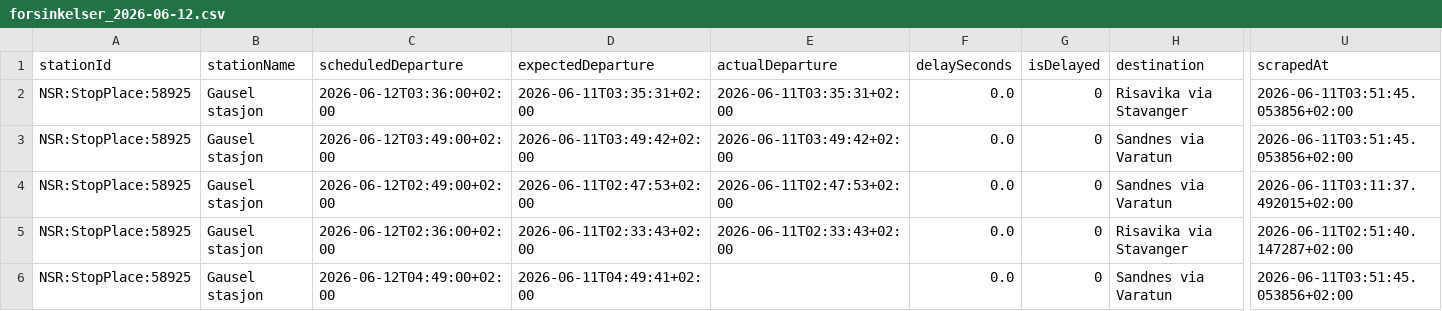
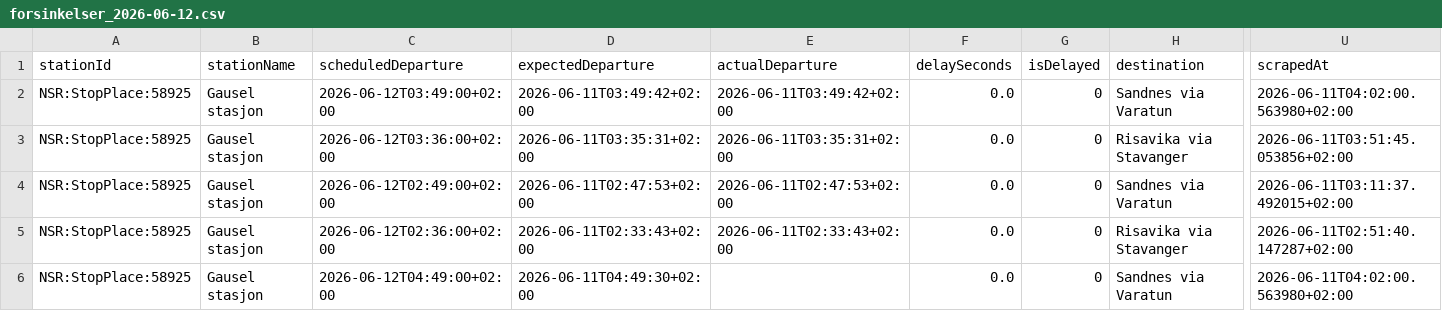
Before and after one commit to simenoddenhansen/togtider, a CSV file: data_collection/history/forsinkelser_2026-06-12.csv, drawn as a sheet; only a part is shown, gaps mark what is left out; removed rows and columns are numbered as before the commit, all else as after; rows hold the shown columns only; the diff names each change by its address in the sheet, - before the commit and + after, or states it on an @@ line.

```diff
--- a/data_collection/history/forsinkelser_2026-06-12.csv
+++ b/data_collection/history/forsinkelser_2026-06-12.csv
+row 2: NSR:StopPlace:58925 | Gausel stasjon | 2026-06-12T03:49:00+02:00 | 2026-06-11T03:49:42+02:00 | 2026-06-11T03:49:42+02:00 | 0.0 | 0 | Sandnes via Varatun | 2026-06-11T04:02:00.563980+02:00
-row 3: NSR:StopPlace:58925 | Gausel stasjon | 2026-06-12T03:49:00+02:00 | 2026-06-11T03:49:42+02:00 | 2026-06-11T03:49:42+02:00 | 0.0 | 0 | Sandnes via Varatun | 2026-06-11T03:51:45.053856+02:00
-D6 (expectedDeparture): 2026-06-11T04:49:41+02:00
+D6 (expectedDeparture): 2026-06-11T04:49:30+02:00
-U6 (scrapedAt): 2026-06-11T03:51:45.053856+02:00
+U6 (scrapedAt): 2026-06-11T04:02:00.563980+02:00
```
Also changed, not shown: 2 other files.
